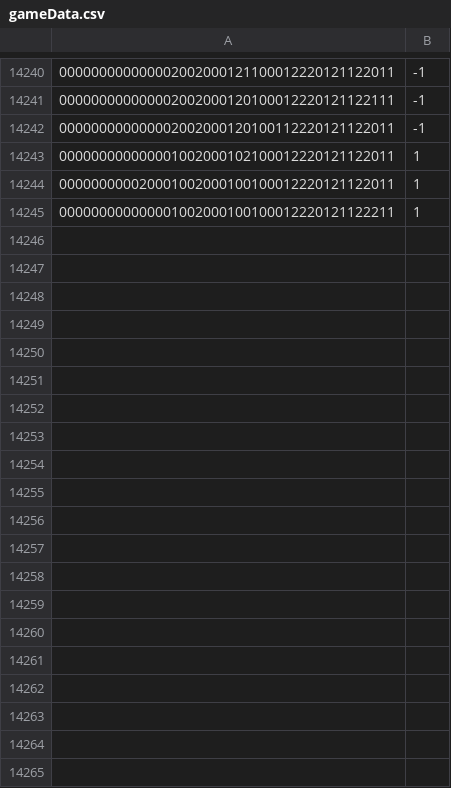
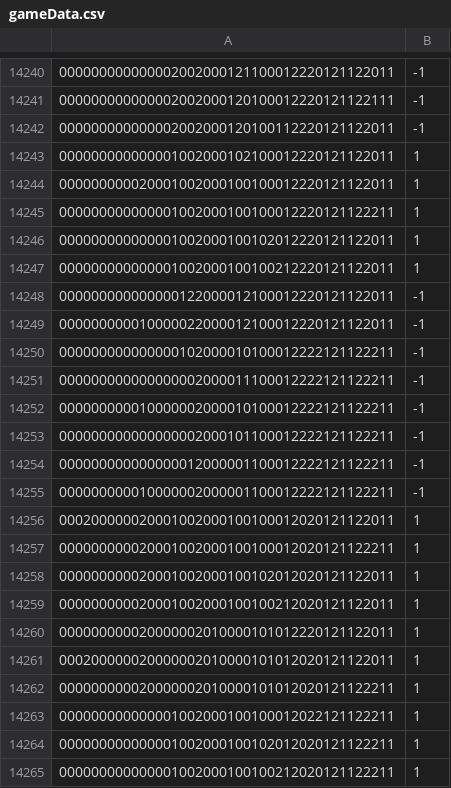
Before and after one commit to Maledetti/test-assignment-Alhoussein7, a CSV file: .csv/gameData.csv, drawn as a sheet; only a part is shown, gaps mark what is left out; the diff covers the shown part only.

Commit message:
update methods

```diff
--- a/.csv/gameData.csv
+++ b/.csv/gameData.csv
@@ -14245 +14245,21 @@
 000000000000001002000100100012220121122211,1
+000000000000001002000100102012220121122011,1
+000000000000001002000100100212220121122011,1
+000000000000000122000012100012220121122011,-1
+000000000010000022000012100012220121122011,-1
+000000000000000102000010100012222121122211,-1
+000000000000000002000011100012222121122211,-1
+000000000010000002000010100012222121122211,-1
+000000000000000002000101100012222121122211,-1
+000000000000000012000001100012222121122211,-1
+000000000010000002000001100012222121122211,-1
+000200000020001002000100100012020121122011,1
+000000000020001002000100100012020121122211,1
+000000000020001002000100102012020121122011,1
+000000000020001002000100100212020121122011,1
+000000000020000002010000101012220121122011,1
+000200000020000002010000101012020121122011,1
+000000000020000002010000101012020121122211,1
+000000000000001002000100100012022121122211,1
+000000000000001002000100102012020121122211,1
+000000000000001002000100100212020121122211,1
```
Also changed, not shown: 48 added rows elsewhere in this file.
